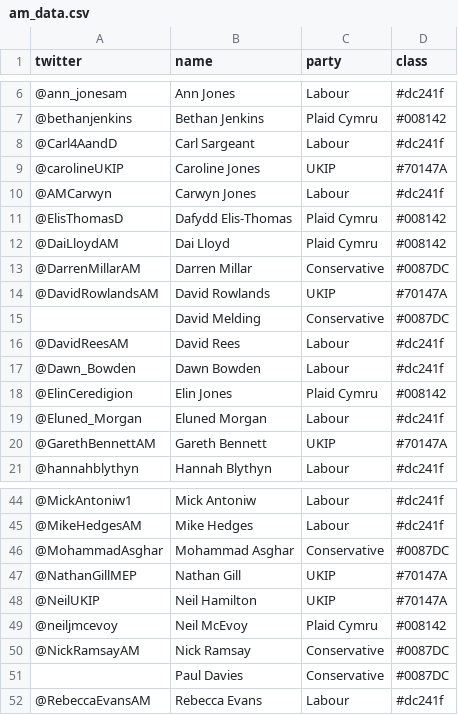
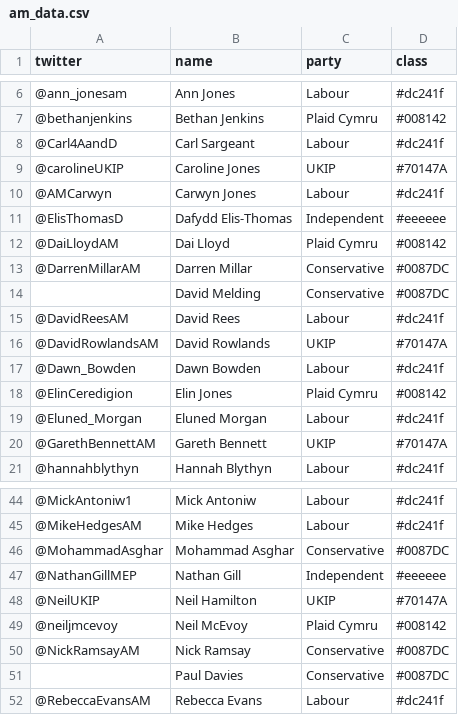
Before and after one commit to martinjc/naw-twitter-network, a CSV file: src_data/am_data.csv, drawn as a sheet; only a part is shown, gaps mark what is left out.

Commit message:
updated am list

```diff
--- a/src_data/am_data.csv
+++ b/src_data/am_data.csv
@@ -10,8 +10,8 @@ twitter,name,party,class
 @AMCarwyn,Carwyn Jones,Labour,#dc241f
-@ElisThomasD,Dafydd Elis-Thomas,Plaid Cymru,#008142
+@ElisThomasD,Dafydd Elis-Thomas,Independent,#eeeeee
 @DaiLloydAM,Dai Lloyd,Plaid Cymru,#008142
 @DarrenMillarAM,Darren Millar,Conservative,#0087DC
-@DavidRowlandsAM,David Rowlands,UKIP,#70147A
 ,David Melding,Conservative,#0087DC
 @DavidReesAM,David Rees,Labour,#dc241f
+@DavidRowlandsAM,David Rowlands,UKIP,#70147A
 @Dawn_Bowden,Dawn Bowden,Labour,#dc241f
@@ -46,3 +46,3 @@ twitter,name,party,class
 @MohammadAsghar,Mohammad Asghar,Conservative,#0087DC
-@NathanGillMEP,Nathan Gill,UKIP,#70147A
+@NathanGillMEP,Nathan Gill,Independent,#eeeeee
 @NeilUKIP,Neil Hamilton,UKIP,#70147A
```
